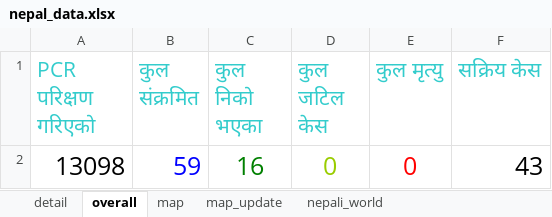
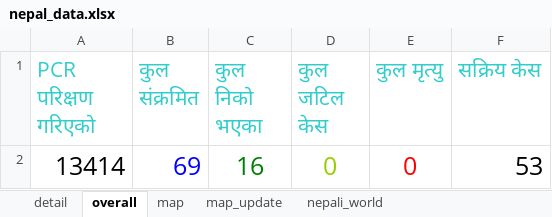
Before and after one commit to bibhadhungel/covidnepal.github.io, an Excel workbook: nepal_data.xlsx, sheet overall, drawn as a sheet; values as stored, in another font and other column widths than the file's, no borders; the diff names each change by its address in the sheet, - before the commit and + after, or states it on an @@ line.

```diff
--- a/nepal_data.xlsx (sheet overall)
+++ b/nepal_data.xlsx (sheet overall)
-A2 (PCR परिक्षण गरिएको): 13098
+A2 (PCR परिक्षण गरिएको): 13414
-B2 (कुल संक्रमित): 59
+B2 (कुल संक्रमित): 69
-F2 (सक्रिय केस): 43
+F2 (सक्रिय केस): 53
```
Also changed, not shown: sheet detail, sheet nepali_world_update, sheet map, sheet map_update, formulas that keep their value, world_data.xlsx, 9 other files.
